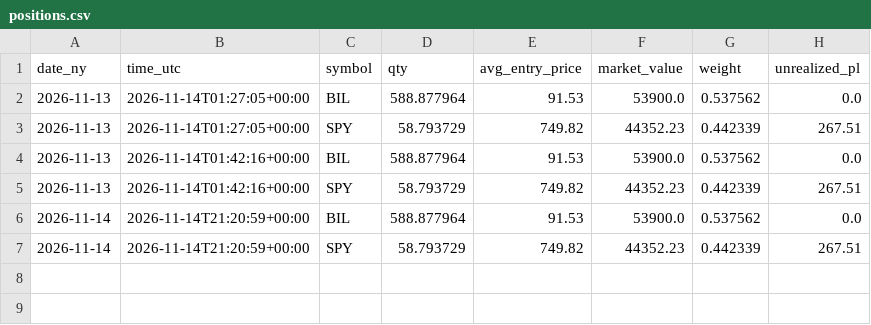
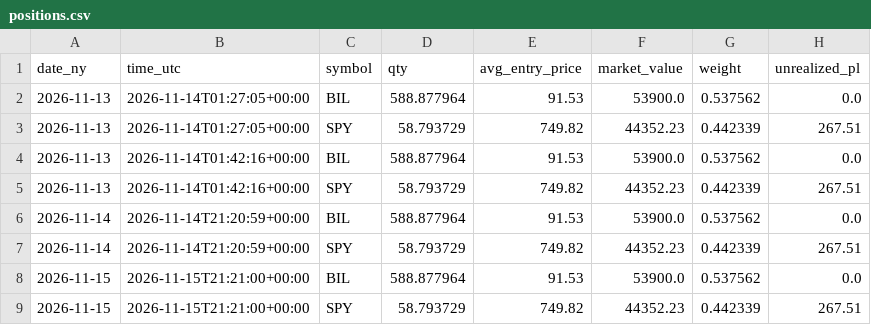
Before and after one commit to satyam-kumar-singh-sys/finrl-gfc-sxtym, a CSV file: logs/positions.csv, drawn as a sheet.

```diff
--- a/logs/positions.csv
+++ b/logs/positions.csv
@@ -7 +7,3 @@ date_ny,time_utc,symbol,qty,avg_entry_price,market_value,weight,unrealized_pl
 2026-11-14,2026-11-14T21:20:59+00:00,SPY,58.793729,749.82,44352.23,0.442339,267.51
+2026-11-15,2026-11-15T21:21:00+00:00,BIL,588.877964,91.53,53900.0,0.537562,0.0
+2026-11-15,2026-11-15T21:21:00+00:00,SPY,58.793729,749.82,44352.23,0.442339,267.51
```
Also changed, not shown: results/daily_equity.csv.
